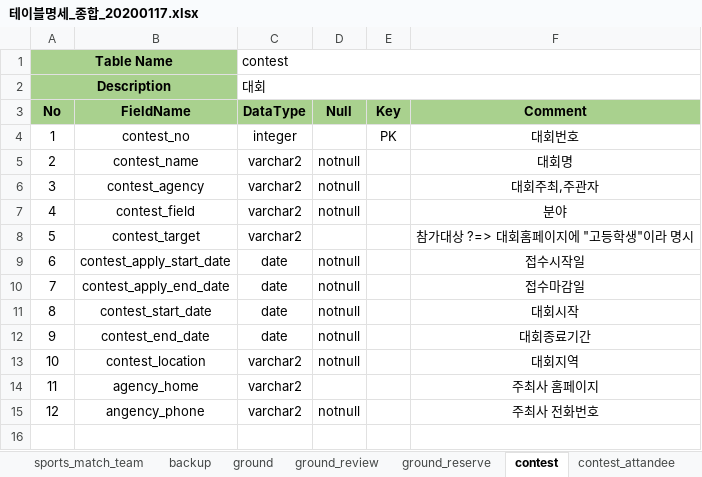
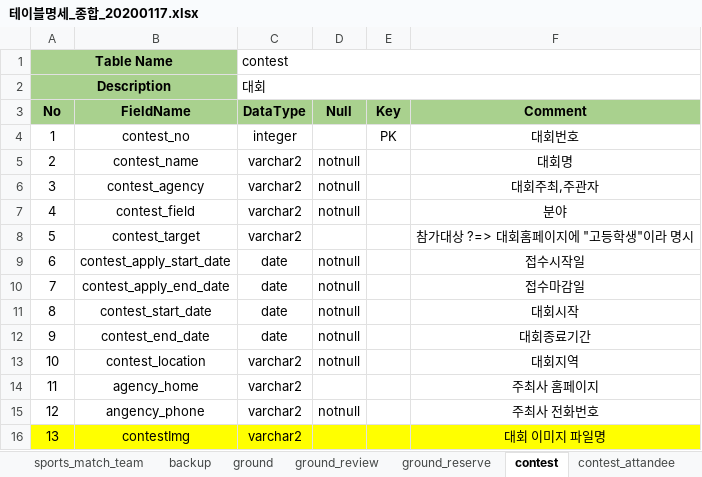
Before and after one commit to ParkNuri/LPG-WebProject, an Excel workbook: table/table_merge/테이블명세_종합_20200117.xlsx, sheet contest, drawn as a sheet; values as stored, in another font and other column widths than the file's, no borders; the diff names each change by its address in the sheet, - before the commit and + after, or states it on an @@ line.

```diff
--- a/table/table_merge/테이블명세_종합_20200117.xlsx (sheet contest)
+++ b/table/table_merge/테이블명세_종합_20200117.xlsx (sheet contest)
+row 16: 13 | contestImg | varchar2 |  |  | 대회 이미지 파일명
```
Also changed, not shown: 2 other files.
